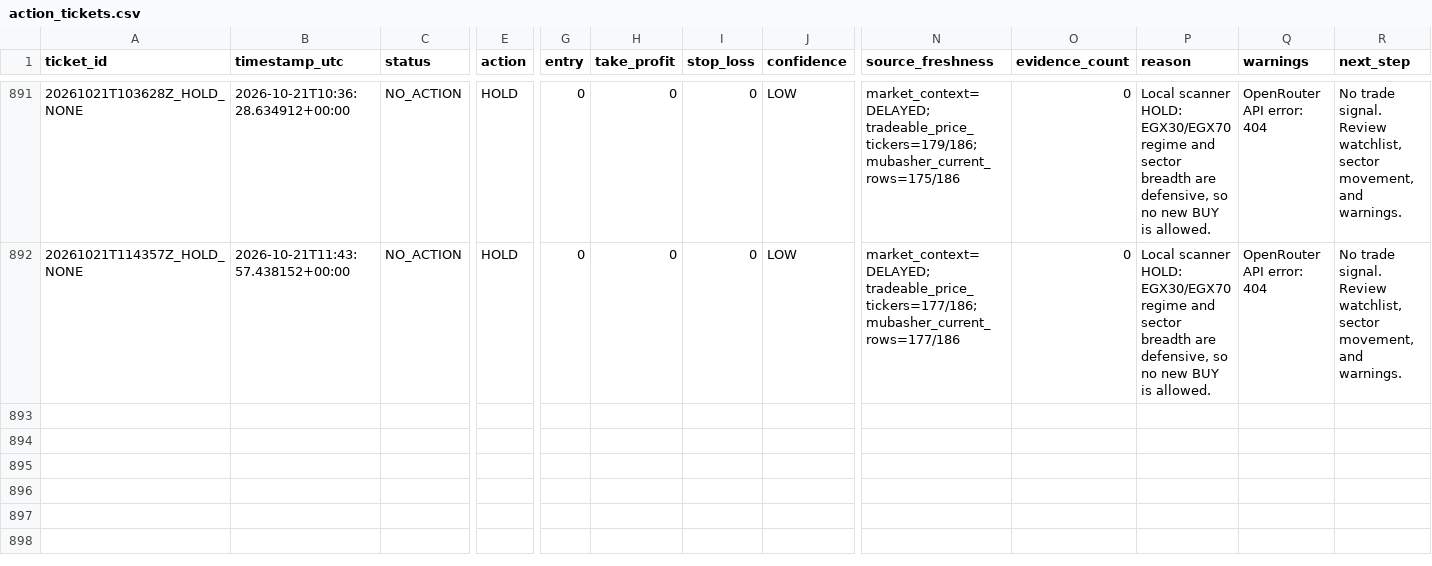
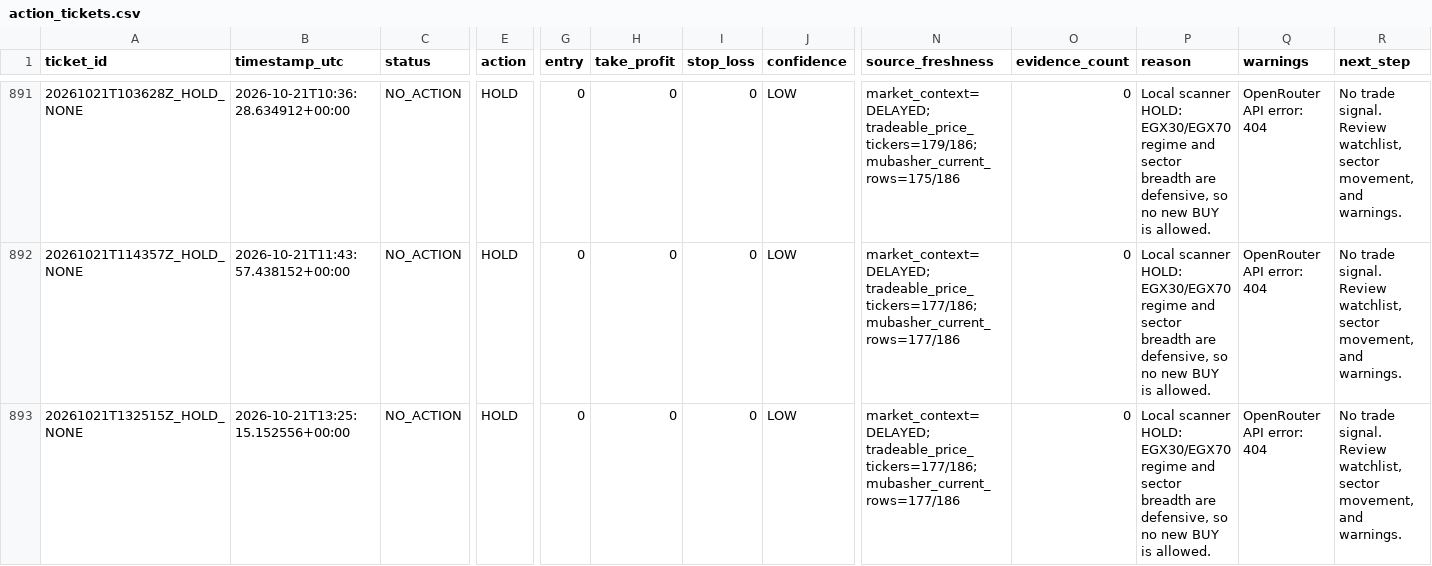
Before and after one commit to Philopater-Ayman/egx-telegram-scanner, a CSV file: action_tickets.csv, drawn as a sheet; only a part is shown, gaps mark what is left out; rows hold the shown columns only; the diff names each change by its address in the sheet, - before the commit and + after, or states it on an @@ line.

```diff
--- a/action_tickets.csv
+++ b/action_tickets.csv
+row 893: 20261021T132515Z_HOLD_NONE | 2026-10-21T13:25:15.152556+00:00 | NO_ACTION | HOLD | 0 | 0 | 0 | LOW | market_context=DELAYED; tradeable_price_tickers=177/186; mubasher_current_rows=177/186 | 0 | Local scanner HOLD: EGX30/EGX70 regime and sector breadth are defensive, so no new BUY is allowed. | OpenRouter API error: 404 | No trade signal. Review watchlist, sector movement, and warnings.
```
Also changed, not shown: data_quality.csv, market_prices.csv, 8 other files.
